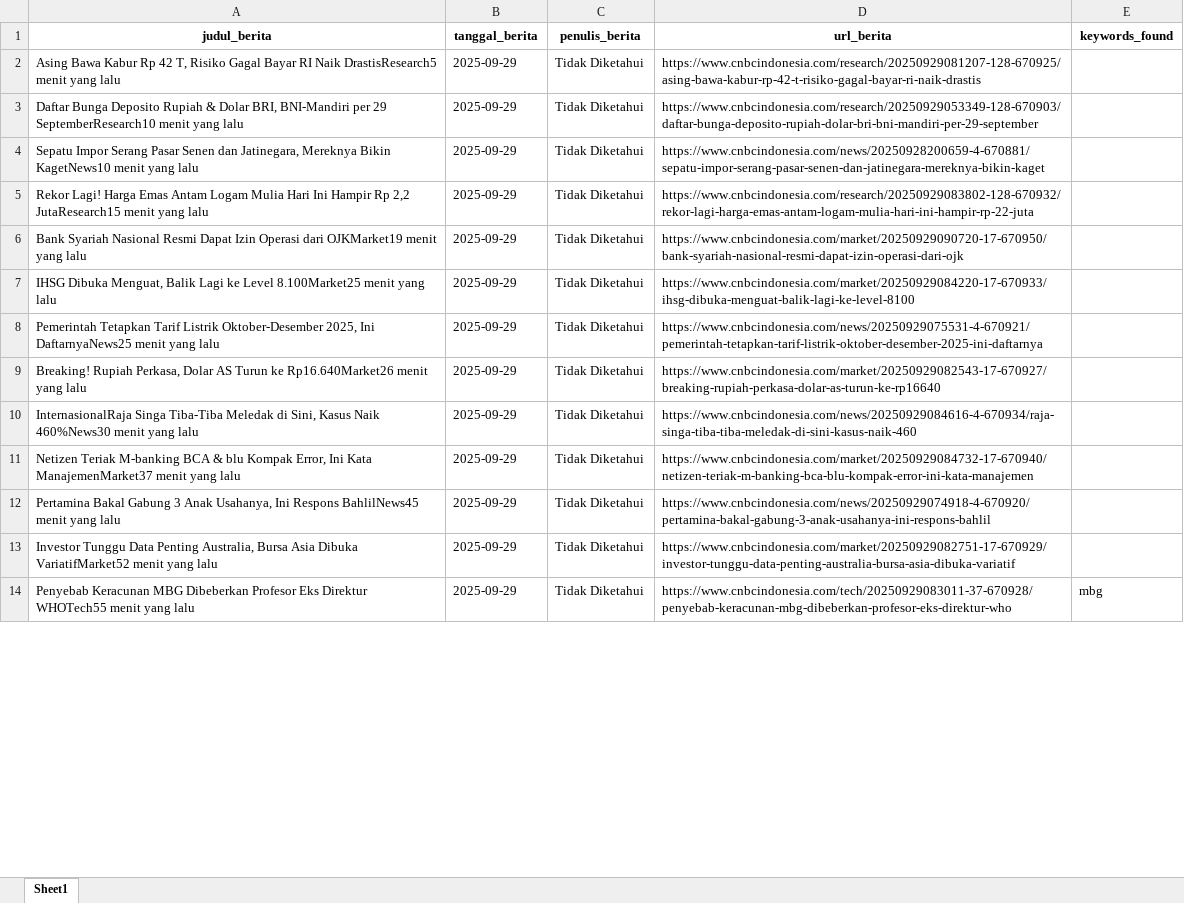
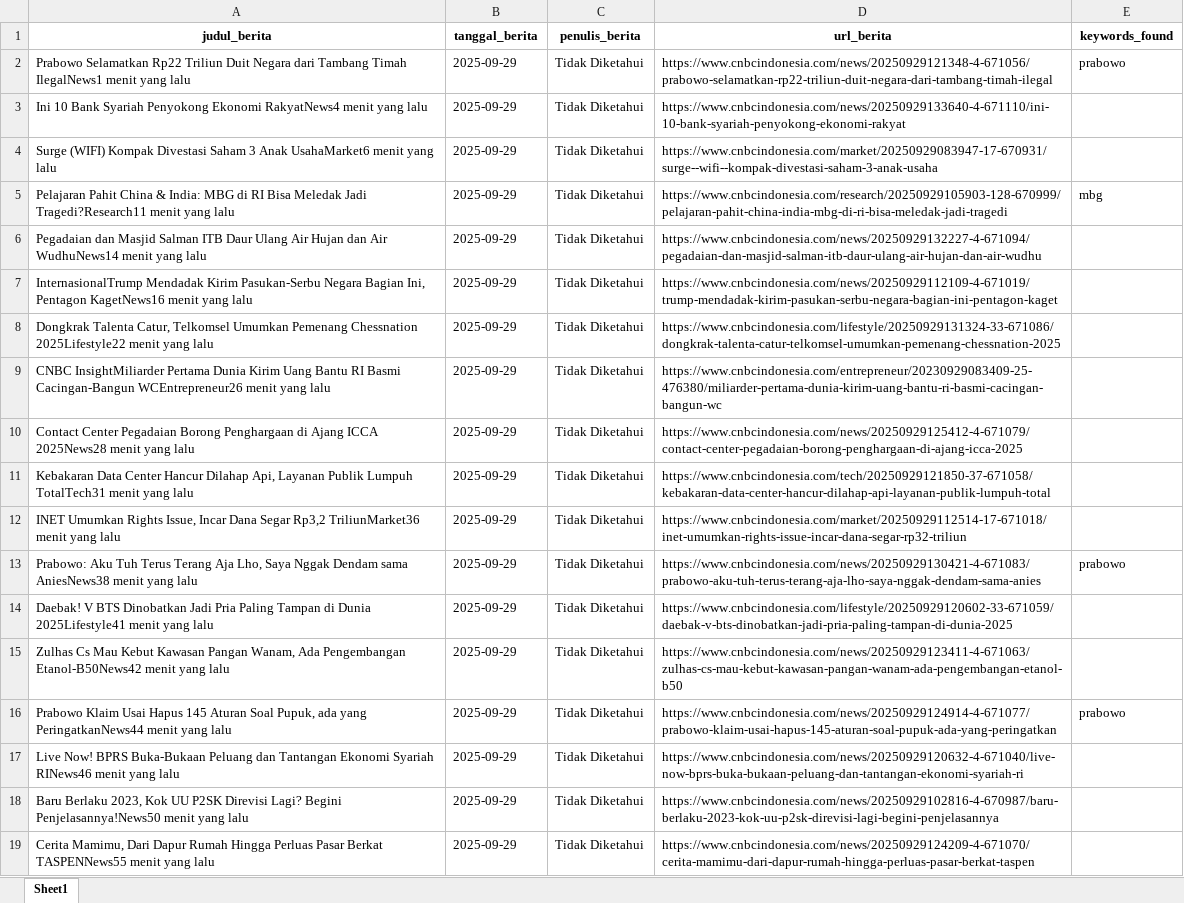
Before and after one commit to ysurya13/monitoring-berita, an Excel workbook: daftar_berita/cnbc.xlsx, sheet Sheet1, drawn as a sheet; only a part is shown; values as stored, in another font and other column widths than the file's, no borders; addresses are those after the commit; the diff covers the shown part only; the diff names each change by its address in the sheet, - before the commit and + after, or states it on an @@ line.

```diff
--- a/daftar_berita/cnbc.xlsx (sheet Sheet1)
+++ b/daftar_berita/cnbc.xlsx (sheet Sheet1)
+row 2: Prabowo Selamatkan Rp22 Triliun Duit Negara dari Tambang Timah IlegalNews1 menit yang lalu | 2025-09-29 | Tidak Diketahui | https://www.cnbcindonesia.com/news/20250929121348-4-671056/prabowo-selamatkan-rp22-triliun-duit-negara-dari-tambang-timah-ilegal | prabowo
-A3 (judul_berita): Asing Bawa Kabur Rp 42 T, Risiko Gagal Bayar RI Naik DrastisResearch5 menit yang…
+A3 (judul_berita): Ini 10 Bank Syariah Penyokong Ekonomi RakyatNews4 menit yang…
-D3 (url_berita): https://www.cnbcindonesia.com/research/20250929081207-128-670925/asing-bawa-kabur-rp-42-t-risiko-gagal-bayar-ri-naik-drastis
+D3 (url_berita): https://www.cnbcindonesia.com/news/20250929133640-4-671110/ini-10-bank-syariah-penyokong-ekonomi-rakyat
-A4 (judul_berita): Daftar Bunga Deposito Rupiah & Dolar BRI, BNI-Mandiri per 29 SeptemberResearch10 menit yang…
+A4 (judul_berita): Surge (WIFI) Kompak Divestasi Saham 3 Anak UsahaMarket6 menit yang…
-D4 (url_berita): https://www.cnbcindonesia.com/research/20250929053349-128-670903/daftar-bunga-deposito-rupiah-dolar-bri-bni-mandiri-per-29-september
+D4 (url_berita): https://www.cnbcindonesia.com/market/20250929083947-17-670931/surge--wifi--kompak-divestasi-saham-3-anak-usaha
+row 5: Pelajaran Pahit China & India: MBG di RI Bisa Meledak Jadi Tragedi?Research11 menit yang lalu | 2025-09-29 | Tidak Diketahui | https://www.cnbcindonesia.com/research/20250929105903-128-670999/pelajaran-pahit-china-india-mbg-di-ri-bisa-meledak-jadi-tragedi | mbg
+row 6: Pegadaian dan Masjid Salman ITB Daur Ulang Air Hujan dan Air WudhuNews14 menit yang lalu | 2025-09-29 | Tidak Diketahui | https://www.cnbcindonesia.com/news/20250929132227-4-671094/pegadaian-dan-masjid-salman-itb-daur-ulang-air-hujan-dan-air-wudhu
-A7 (judul_berita): Sepatu Impor Serang Pasar Senen dan Jatinegara, Mereknya Bikin KagetNews10 menit yang…
+A7 (judul_berita): InternasionalTrump Mendadak Kirim Pasukan-Serbu Negara Bagian Ini, Pentagon KagetNews16 menit yang…
-D7 (url_berita): https://www.cnbcindonesia.com/news/20250928200659-4-670881/sepatu-impor-serang-pasar-senen-dan-jatinegara-mereknya-bikin-kaget
+D7 (url_berita): https://www.cnbcindonesia.com/news/20250929112109-4-671019/trump-mendadak-kirim-pasukan-serbu-negara-bagian-ini-pentagon-kaget
-A8 (judul_berita): Rekor Lagi! Harga Emas Antam Logam Mulia Hari Ini Hampir Rp 2,2 JutaResearch15 menit yang…
+A8 (judul_berita): Dongkrak Talenta Catur, Telkomsel Umumkan Pemenang Chessnation 2025Lifestyle22 menit yang…
-D8 (url_berita): https://www.cnbcindonesia.com/research/20250929083802-128-670932/rekor-lagi-harga-emas-antam-logam-mulia-hari-ini-hampir-rp-22-juta
+D8 (url_berita): https://www.cnbcindonesia.com/lifestyle/20250929131324-33-671086/dongkrak-talenta-catur-telkomsel-umumkan-pemenang-chessnation-2025
-A9 (judul_berita): Bank Syariah Nasional Resmi Dapat Izin Operasi dari OJKMarket19 menit yang…
+A9 (judul_berita): CNBC InsightMiliarder Pertama Dunia Kirim Uang Bantu RI Basmi Cacingan-Bangun WCEntrepreneur26 menit yang…
-D9 (url_berita): https://www.cnbcindonesia.com/market/20250929090720-17-670950/bank-syariah-nasional-resmi-dapat-izin-operasi-dari-ojk
+D9 (url_berita): https://www.cnbcindonesia.com/entrepreneur/20230929083409-25-476380/miliarder-pertama-dunia-kirim-uang-bantu-ri-basmi-cacingan-bangun-wc
-A10 (judul_berita): IHSG Dibuka Menguat, Balik Lagi ke Level 8.100Market25 menit yang…
+A10 (judul_berita): Contact Center Pegadaian Borong Penghargaan di Ajang ICCA 2025News28 menit yang…
-D10 (url_berita): https://www.cnbcindonesia.com/market/20250929084220-17-670933/ihsg-dibuka-menguat-balik-lagi-ke-level-8100
+D10 (url_berita): https://www.cnbcindonesia.com/news/20250929125412-4-671079/contact-center-pegadaian-borong-penghargaan-di-ajang-icca-2025
-A11 (judul_berita): Pemerintah Tetapkan Tarif Listrik Oktober-Desember 2025, Ini DaftarnyaNews25 menit yang…
+A11 (judul_berita): Kebakaran Data Center Hancur Dilahap Api, Layanan Publik Lumpuh TotalTech31 menit yang…
-D11 (url_berita): https://www.cnbcindonesia.com/news/20250929075531-4-670921/pemerintah-tetapkan-tarif-listrik-oktober-desember-2025-ini-daftarnya
+D11 (url_berita): https://www.cnbcindonesia.com/tech/20250929121850-37-671058/kebakaran-data-center-hancur-dilahap-api-layanan-publik-lumpuh-total
-A12 (judul_berita): Breaking! Rupiah Perkasa, Dolar AS Turun ke Rp16.640Market26 menit yang…
+A12 (judul_berita): INET Umumkan Rights Issue, Incar Dana Segar Rp3,2 TriliunMarket36 menit yang…
-D12 (url_berita): https://www.cnbcindonesia.com/market/20250929082543-17-670927/breaking-rupiah-perkasa-dolar-as-turun-ke-rp16640
+D12 (url_berita): https://www.cnbcindonesia.com/market/20250929112514-17-671018/inet-umumkan-rights-issue-incar-dana-segar-rp32-triliun
+row 13: Prabowo: Aku Tuh Terus Terang Aja Lho, Saya Nggak Dendam sama AniesNews38 menit yang lalu | 2025-09-29 | Tidak Diketahui | https://www.cnbcindonesia.com/news/20250929130421-4-671083/prabowo-aku-tuh-terus-terang-aja-lho-saya-nggak-dendam-sama-anies | prabowo
-A14 (judul_berita): InternasionalRaja Singa Tiba-Tiba Meledak di Sini, Kasus Naik 460%News30 menit yang…
+A14 (judul_berita): Daebak! V BTS Dinobatkan Jadi Pria Paling Tampan di Dunia 2025Lifestyle41 menit yang…
-D14 (url_berita): https://www.cnbcindonesia.com/news/20250929084616-4-670934/raja-singa-tiba-tiba-meledak-di-sini-kasus-naik-460
+D14 (url_berita): https://www.cnbcindonesia.com/lifestyle/20250929120602-33-671059/daebak-v-bts-dinobatkan-jadi-pria-paling-tampan-di-dunia-2025
-A15 (judul_berita): Netizen Teriak M-banking BCA & blu Kompak Error, Ini Kata ManajemenMarket37 menit yang…
+A15 (judul_berita): Zulhas Cs Mau Kebut Kawasan Pangan Wanam, Ada Pengembangan Etanol-B50News42 menit yang…
-D15 (url_berita): https://www.cnbcindonesia.com/market/20250929084732-17-670940/netizen-teriak-m-banking-bca-blu-kompak-error-ini-kata-manajemen
+D15 (url_berita): https://www.cnbcindonesia.com/news/20250929123411-4-671063/zulhas-cs-mau-kebut-kawasan-pangan-wanam-ada-pengembangan-etanol-b50
+row 16: Prabowo Klaim Usai Hapus 145 Aturan Soal Pupuk, ada yang PeringatkanNews44 menit yang lalu | 2025-09-29 | Tidak Diketahui | https://www.cnbcindonesia.com/news/20250929124914-4-671077/prabowo-klaim-usai-hapus-145-aturan-soal-pupuk-ada-yang-peringatkan | prabowo
-A17 (judul_berita): Pertamina Bakal Gabung 3 Anak Usahanya, Ini Respons BahlilNews45 menit yang…
+A17 (judul_berita): Live Now! BPRS Buka-Bukaan Peluang dan Tantangan Ekonomi Syariah RINews46 menit yang…
-D17 (url_berita): https://www.cnbcindonesia.com/news/20250929074918-4-670920/pertamina-bakal-gabung-3-anak-usahanya-ini-respons-bahlil
+D17 (url_berita): https://www.cnbcindonesia.com/news/20250929120632-4-671040/live-now-bprs-buka-bukaan-peluang-dan-tantangan-ekonomi-syariah-ri
-A18 (judul_berita): Investor Tunggu Data Penting Australia, Bursa Asia Dibuka VariatifMarket52 menit yang…
+A18 (judul_berita): Baru Berlaku 2023, Kok UU P2SK Direvisi Lagi? Begini Penjelasannya!News50 menit yang…
-D18 (url_berita): https://www.cnbcindonesia.com/market/20250929082751-17-670929/investor-tunggu-data-penting-australia-bursa-asia-dibuka-variatif
+D18 (url_berita): https://www.cnbcindonesia.com/news/20250929102816-4-670987/baru-berlaku-2023-kok-uu-p2sk-direvisi-lagi-begini-penjelasannya
-A19 (judul_berita): Penyebab Keracunan MBG Dibeberkan Profesor Eks Direktur WHOTech55 menit yang…
+A19 (judul_berita): Cerita Mamimu, Dari Dapur Rumah Hingga Perluas Pasar Berkat TASPENNews55 menit yang…
-D19 (url_berita): https://www.cnbcindonesia.com/tech/20250929083011-37-670928/penyebab-keracunan-mbg-dibeberkan-profesor-eks-direktur-who
+D19 (url_berita): https://www.cnbcindonesia.com/news/20250929124209-4-671070/cerita-mamimu-dari-dapur-rumah-hingga-perluas-pasar-berkat-taspen
-E19 (keywords_found): mbg
+E19 (keywords_found): (empty)
```
Also changed, not shown: 25 added rows and 96 edited cells elsewhere in this sheet, daftar_berita/cnn_links.xlsx, daftar_berita/detik_.xlsx, 16 other files.
